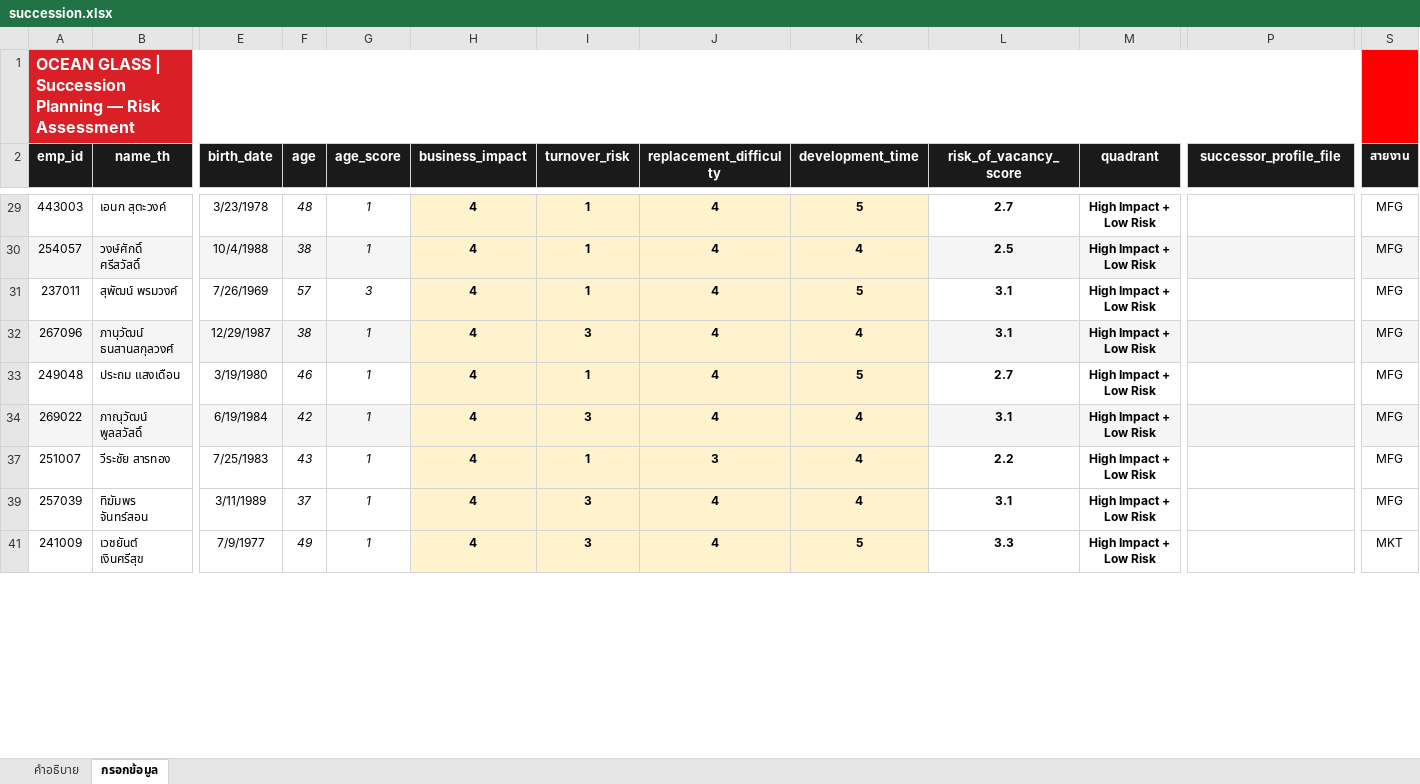
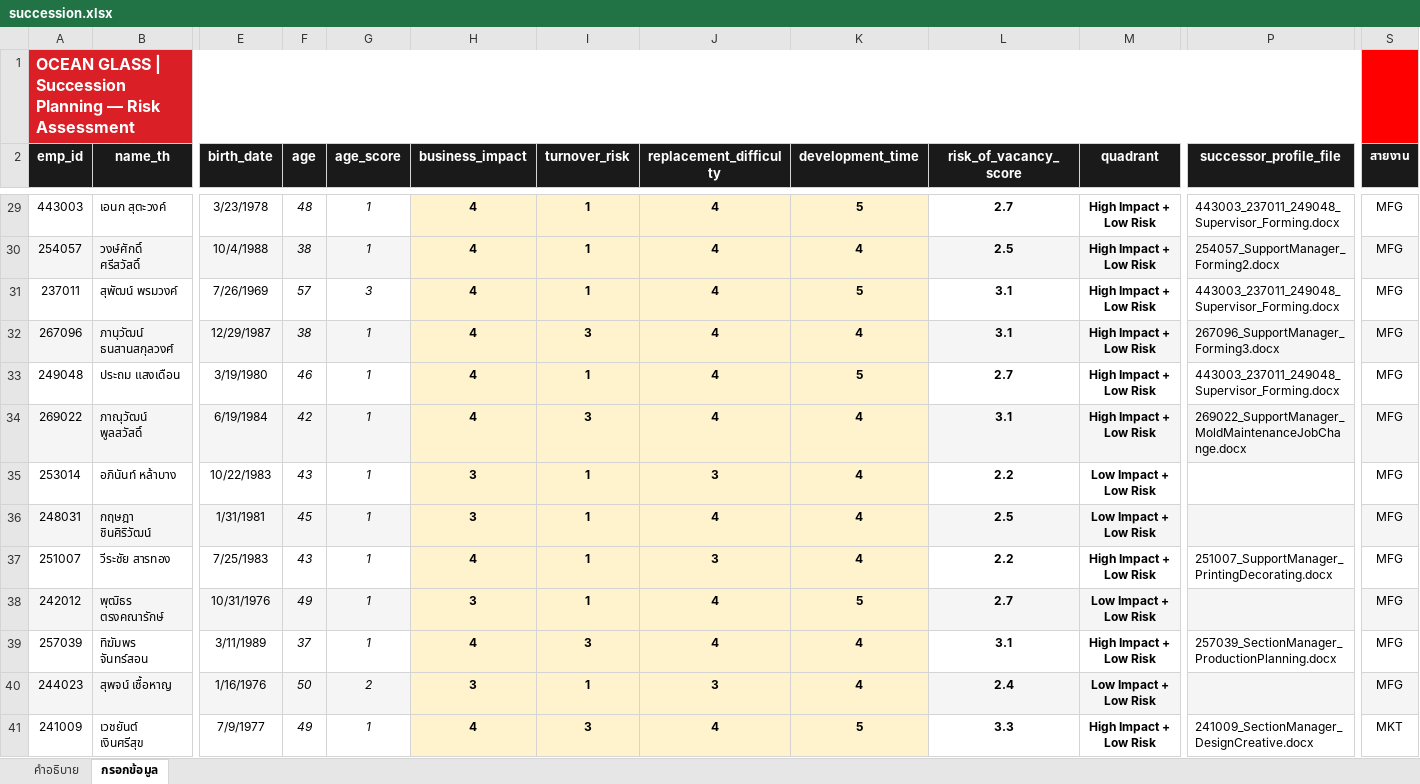
Before and after one commit to pkllimsurat-dotcom/oceanglass-orgchart, an Excel workbook: succession.xlsx, sheet กรอกข้อมูล, drawn as a sheet; only a part is shown, gaps mark what is left out; values as stored, in another font and other column widths than the file's, no borders; rows hold the shown columns only; the diff covers the shown part only; the diff names each change by its address in the sheet, - before the commit and + after, or states it on an @@ line.

```diff
--- a/succession.xlsx (sheet กรอกข้อมูล)
+++ b/succession.xlsx (sheet กรอกข้อมูล)
-P29 (successor_profile_file): (empty)
+P29 (successor_profile_file): 443003_237011_249048_Supervisor_Forming.docx
-P30 (successor_profile_file): (empty)
+P30 (successor_profile_file): 254057_SupportManager_Forming2.docx
-P31 (successor_profile_file): (empty)
+P31 (successor_profile_file): 443003_237011_249048_Supervisor_Forming.docx
-P32 (successor_profile_file): (empty)
+P32 (successor_profile_file): 267096_SupportManager_Forming3.docx
-P33 (successor_profile_file): (empty)
+P33 (successor_profile_file): 443003_237011_249048_Supervisor_Forming.docx
-P34 (successor_profile_file): (empty)
+P34 (successor_profile_file): 269022_SupportManager_MoldMaintenanceJobChange.docx
@@ row 35 unhidden: 253014 | อภินันท์ หล้าบาง | 10/22/1983 | 43 | 1 | 3 | 1 | 3 | 4 | 2.2 | Low Impact + Low Risk |  | MFG @@
@@ row 36 unhidden: 248031 | กฤษฎา ชินศิริวัฒน์ | 1/31/1981 | 45 | 1 | 3 | 1 | 4 | 4 | 2.5 | Low Impact + Low Risk |  | MFG @@
-P37 (successor_profile_file): (empty)
+P37 (successor_profile_file): 251007_SupportManager_PrintingDecorating.docx
@@ row 38 unhidden: 242012 | พุฒิธร ตรงคณารักษ์ | 10/31/1976 | 49 | 1 | 3 | 1 | 4 | 5 | 2.7 | Low Impact + Low Risk |  | MFG @@
-P39 (successor_profile_file): (empty)
+P39 (successor_profile_file): 257039_SectionManager_ProductionPlanning.docx
@@ row 40 unhidden: 244023 | สุพจน์ เชื้อหาญ | 1/16/1976 | 50 | 2 | 3 | 1 | 3 | 4 | 2.4 | Low Impact + Low Risk |  | MFG @@
-P41 (successor_profile_file): (empty)
+P41 (successor_profile_file): 241009_SectionManager_DesignCreative.docx
```
Also changed, not shown: 25 hidden or unhidden rows and 21 edited cells elsewhere in this sheet.
